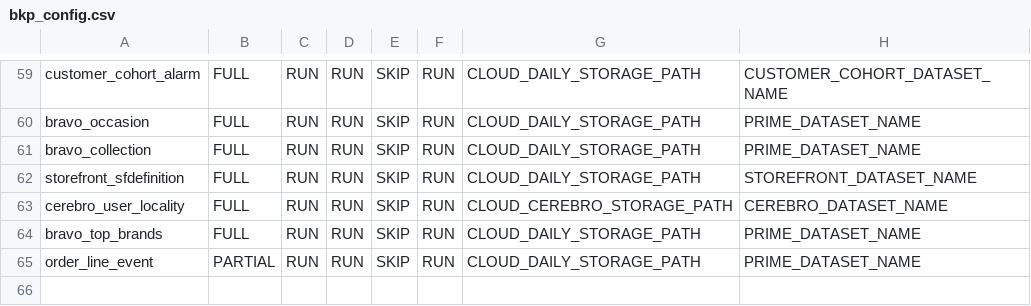
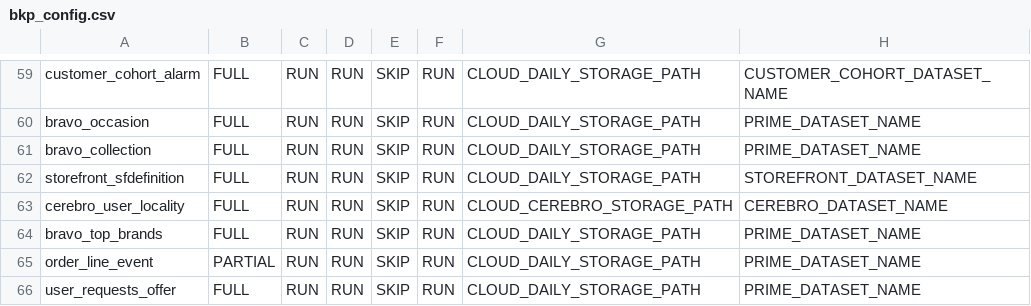
Before and after one commit to rashmishra/Atom, a CSV file: modular_ETL/config/bkp_config.csv, drawn as a sheet; only a part is shown, gaps mark what is left out.

Commit message:
Initial draft for adding a new data object in ETL, 'nearbuy_customer_deal_preferences'.'userRequestsOffer'

```diff
--- a/modular_ETL/config/bkp_config.csv
+++ b/modular_ETL/config/bkp_config.csv
@@ -65 +65,2 @@ bravo_top_brands,FULL,RUN,RUN,SKIP,RUN,CLOUD_DAILY_STORAGE_PATH,PRIME_DATASET_NA
 order_line_event,PARTIAL,RUN,RUN,SKIP,RUN,CLOUD_DAILY_STORAGE_PATH,PRIME_DATASET_NAME
+user_requests_offer,FULL,RUN,RUN,SKIP,RUN,CLOUD_DAILY_STORAGE_PATH,PRIME_DATASET_NAME
```
Also changed, not shown: modular_ETL/config/config.csv, 3 other files.
